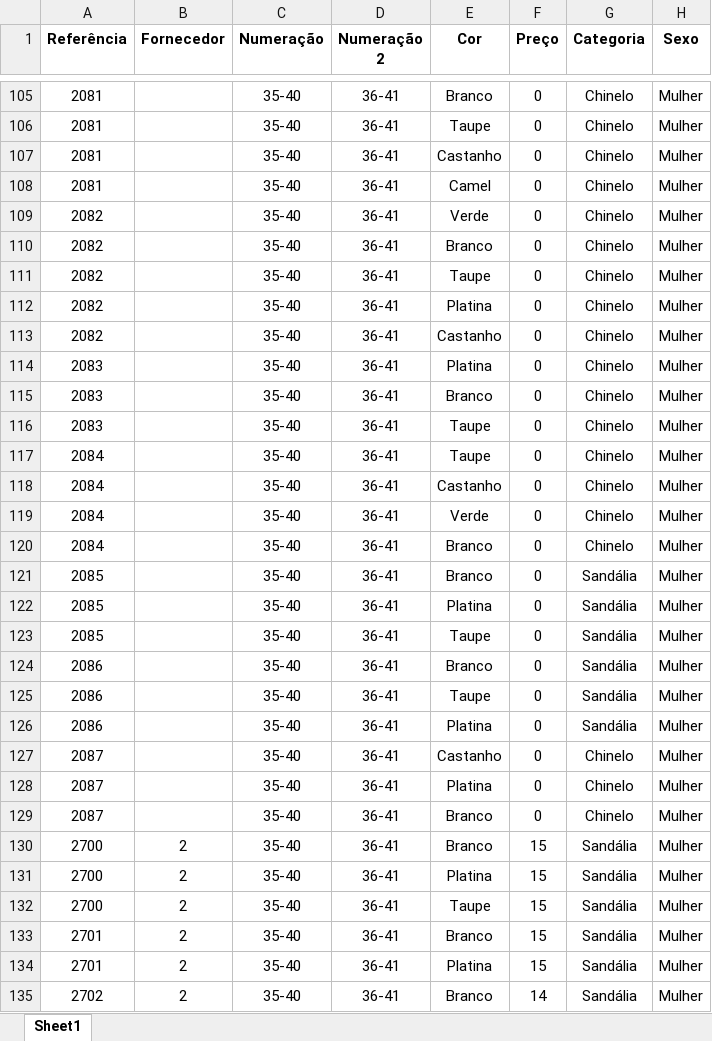
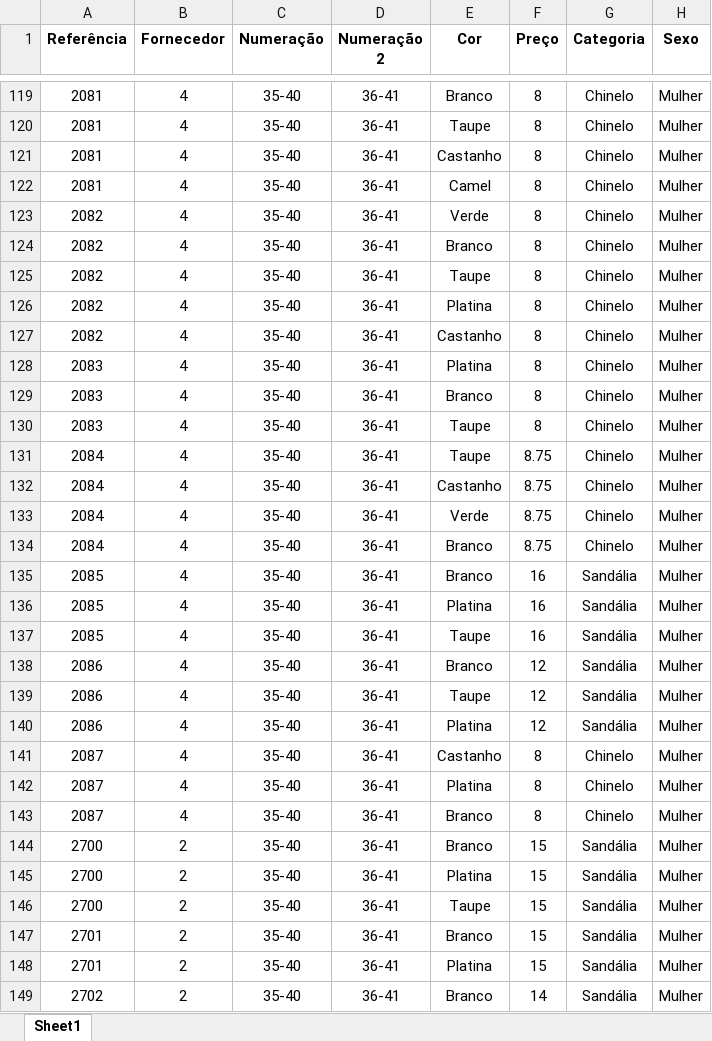
Before and after one commit to maneiravaidosa/Maneira-Vaidosa, an Excel workbook: verao2027.xlsx, sheet Sheet1, drawn as a sheet; only a part is shown, gaps mark what is left out; values as stored, in another font and other column widths than the file's, no borders; addresses are those after the commit; the diff covers the shown part only; the diff names each change by its address in the sheet, - before the commit and + after, or states it on an @@ line.

```diff
--- a/verao2027.xlsx (sheet Sheet1)
+++ b/verao2027.xlsx (sheet Sheet1)
-B119:B143 (Fornecedor): (empty)
+B119:B143 (Fornecedor): 4
-F119:F130 (Preço): 0
+F119:F130 (Preço): 8
-F131:F134 (Preço): 0
+F131:F134 (Preço): 8.75
-F135:F137 (Preço): 0
+F135:F137 (Preço): 16
-F138:F140 (Preço): 0
+F138:F140 (Preço): 12
-F141:F143 (Preço): 0
+F141:F143 (Preço): 8
```
Also changed, not shown: 14 added rows and 102 edited cells elsewhere in this sheet, Distribuiçao de Numeracoes.xlsx, fornecedores.xlsx, 14 other files.
